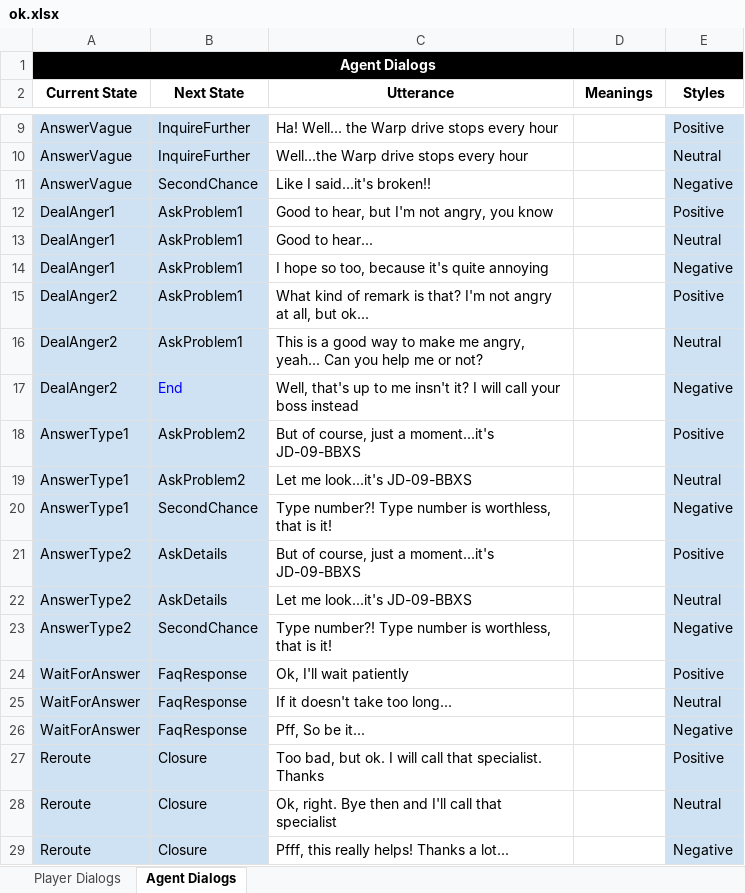
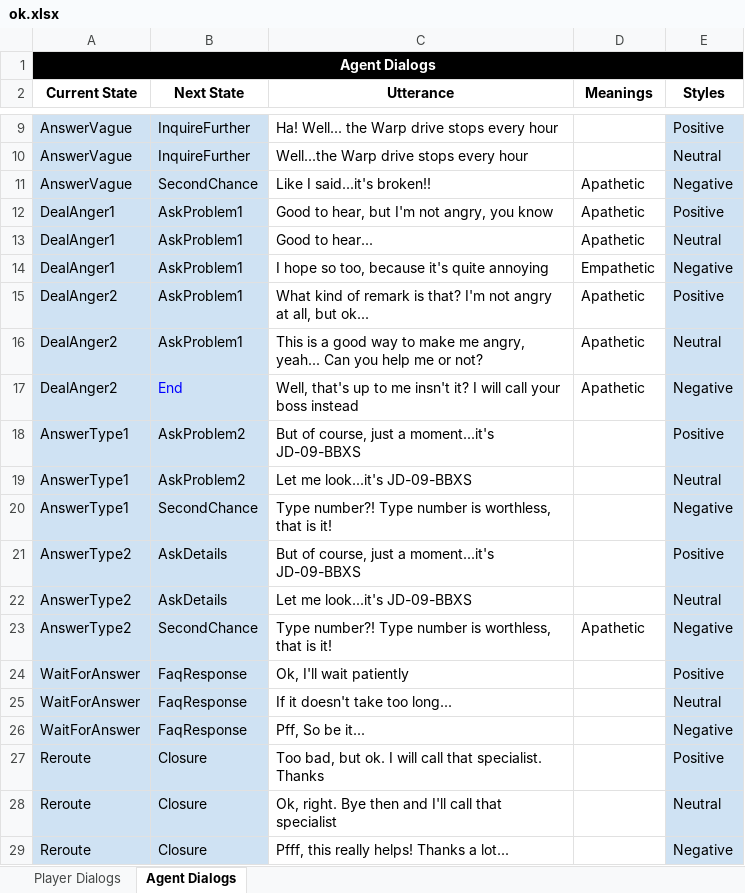
Before and after one commit to GAIPS/FAtiMA-Toolkit-UnityDemo, an Excel workbook: Assets/StreamingAssets/Scenarios/SpaceModulesProblem/ok.xlsx, sheet Agent Dialogs, drawn as a sheet; only a part is shown, gaps mark what is left out; values as stored, in another font and other column widths than the file's, no borders; charts and pictures not drawn; the diff names each change by its address in the sheet, - before the commit and + after, or states it on an @@ line.

Commit message:
Score and scrollable dialogue options
It is also my first RAGE commit!

```diff
--- a/Assets/StreamingAssets/Scenarios/SpaceModulesProblem/ok.xlsx (sheet Agent Dialogs)
+++ b/Assets/StreamingAssets/Scenarios/SpaceModulesProblem/ok.xlsx (sheet Agent Dialogs)
-D11:D13 (Meanings): (empty)
+D11:D13 (Meanings): Apathetic
-D14 (Meanings): (empty)
+D14 (Meanings): Empathetic
-D15:D17 (Meanings): (empty)
+D15:D17 (Meanings): Apathetic
-D23 (Meanings): (empty)
+D23 (Meanings): Apathetic
```
Also changed, not shown: sheet Player Dialogs, 12 other files.
